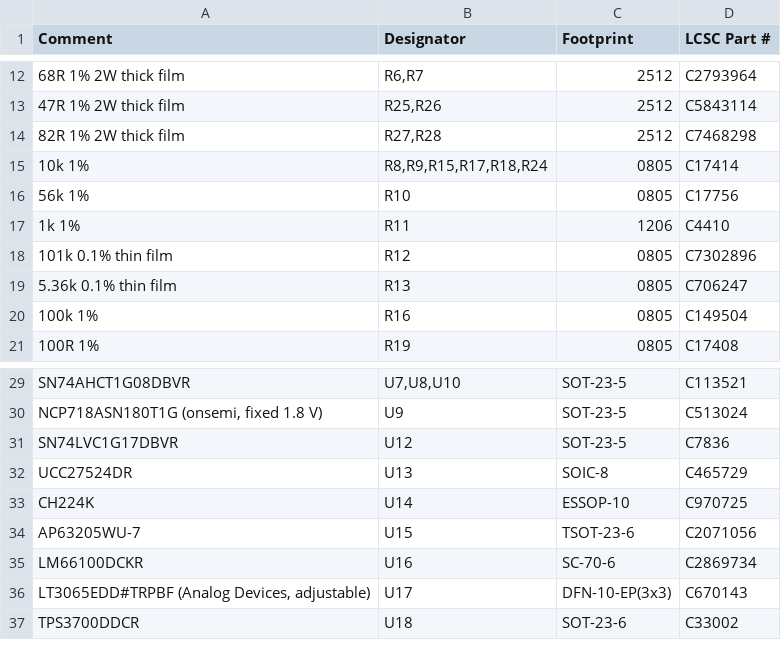
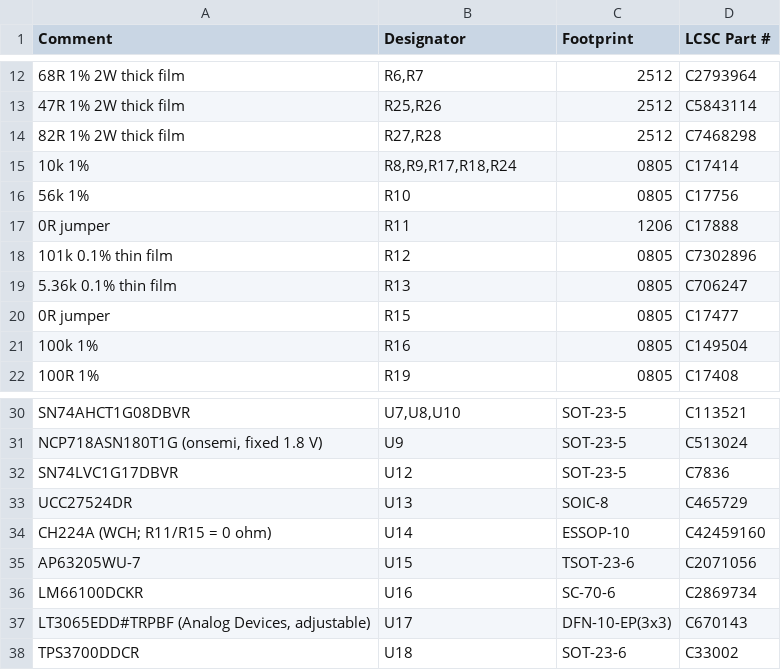
Before and after one commit to Low-Boom/PiEBV, a CSV file: Pico Version 4Layer/fab/jlc/PiDG_Pico_JLC_BOM.csv, drawn as a sheet; only a part is shown, gaps mark what is left out.

```diff
--- a/Pico Version 4Layer/fab/jlc/PiDG_Pico_JLC_BOM.csv
+++ b/Pico Version 4Layer/fab/jlc/PiDG_Pico_JLC_BOM.csv
@@ -14,7 +14,8 @@
 "82R 1% 2W thick film","R27,R28","2512","C7468298"
-"10k 1%","R8,R9,R15,R17,R18,R24","0805","C17414"
+"10k 1%","R8,R9,R17,R18,R24","0805","C17414"
 "56k 1%","R10","0805","C17756"
-"1k 1%","R11","1206","C4410"
+"0R jumper","R11","1206","C17888"
 "101k 0.1% thin film","R12","0805","C7302896"
 "5.36k 0.1% thin film","R13","0805","C706247"
+"0R jumper","R15","0805","C17477"
 "100k 1%","R16","0805","C149504"
@@ -32,3 +33,3 @@
 "UCC27524DR","U13","SOIC-8","C465729"
-"CH224K","U14","ESSOP-10","C970725"
+"CH224A (WCH; R11/R15 = 0 ohm)","U14","ESSOP-10","C42459160"
 "AP63205WU-7","U15","TSOT-23-6","C2071056"
```
Also changed, not shown: Pico Version 4Layer/PiDG_Pico_BOM.csv, Pico Version 4Layer/PiDG_Pico_CPL.csv, 4 other files.
